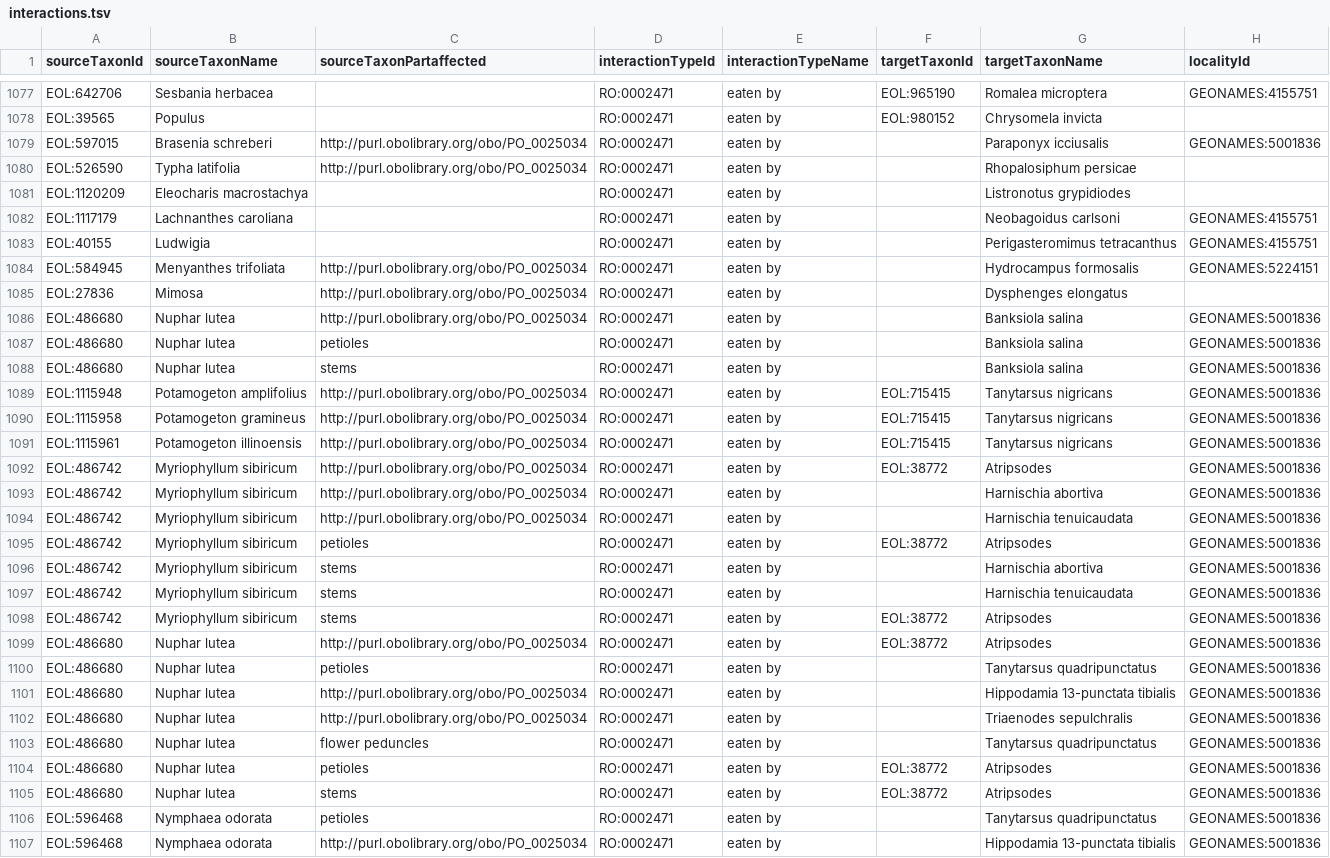
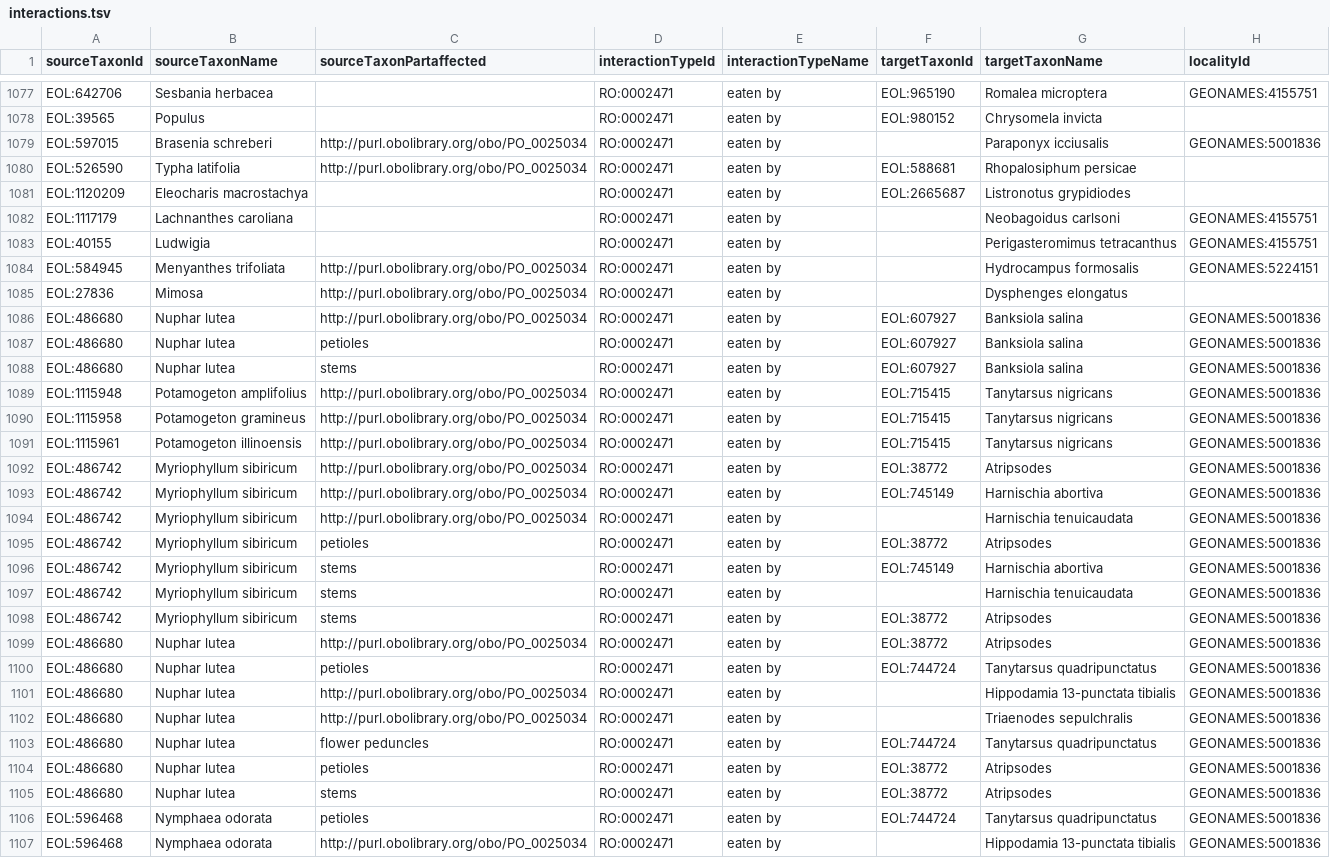
Before and after one commit to millerse/grazers-of-North-American-aquatic-plants, a TSV file: interactions.tsv, drawn as a sheet; only a part is shown, gaps mark what is left out; the diff covers the shown part only; the diff names each change by its address in the sheet, - before the commit and + after, or states it on an @@ line.

Commit message:
Update interactions.tsv

```diff
--- a/interactions.tsv
+++ b/interactions.tsv
-F1080 (targetTaxonId): (empty)
+F1080 (targetTaxonId): EOL:588681
-F1081 (targetTaxonId): (empty)
+F1081 (targetTaxonId): EOL:2665687
-F1086:F1088 (targetTaxonId): (empty)
+F1086:F1088 (targetTaxonId): EOL:607927
-F1093 (targetTaxonId): (empty)
+F1093 (targetTaxonId): EOL:745149
-F1096 (targetTaxonId): (empty)
+F1096 (targetTaxonId): EOL:745149
-F1100 (targetTaxonId): (empty)
+F1100 (targetTaxonId): EOL:744724
-F1103 (targetTaxonId): (empty)
+F1103 (targetTaxonId): EOL:744724
-F1106 (targetTaxonId): (empty)
+F1106 (targetTaxonId): EOL:744724
```
Also changed, not shown: 10 edited cells elsewhere in this file.
